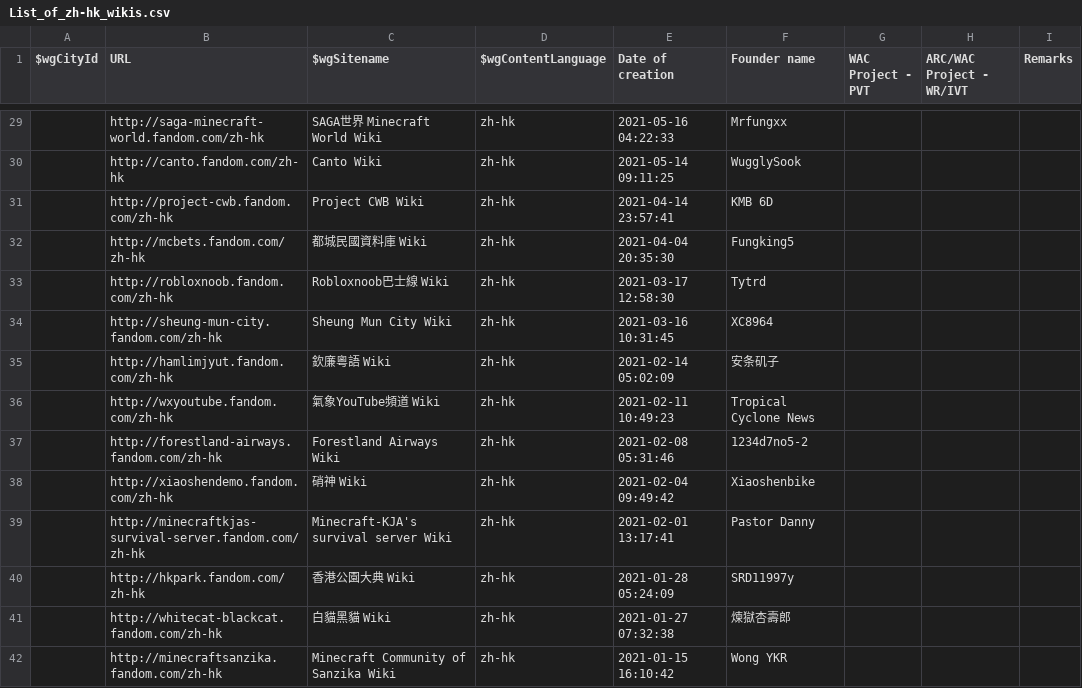
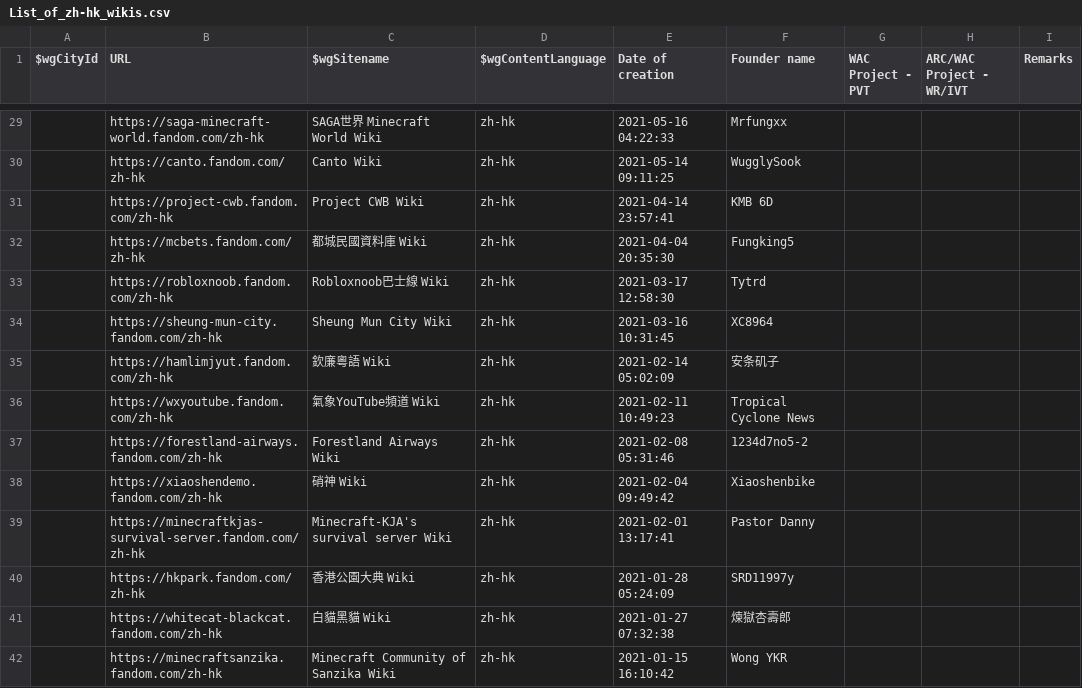
Before and after one commit to fandom-zh/fandom-zh-doc, a CSV file: List_of_zh-hk_wikis.csv, drawn as a sheet; only a part is shown, gaps mark what is left out; the diff covers the shown part only.

Commit message:
Update URL: http:// to https://

```diff
--- a/List_of_zh-hk_wikis.csv
+++ b/List_of_zh-hk_wikis.csv
@@ -29,14 +29,14 @@
-"","http://saga-minecraft-world.fandom.com/zh-hk","SAGA世界 Minecraft World Wiki","zh-hk","2021-05-16 04:22:33","Mrfungxx","","",""
-"","http://canto.fandom.com/zh-hk","Canto Wiki","zh-hk","2021-05-14 09:11:25","WugglySook","","",""
-"","http://project-cwb.fandom.com/zh-hk","Project CWB Wiki","zh-hk","2021-04-14 23:57:41","KMB 6D","","",""
-"","http://mcbets.fandom.com/zh-hk","都城民國資料庫 Wiki","zh-hk","2021-04-04 20:35:30","Fungking5","","",""
-"","http://robloxnoob.fandom.com/zh-hk","Robloxnoob巴士線 Wiki","zh-hk","2021-03-17 12:58:30","Tytrd","","",""
-"","http://sheung-mun-city.fandom.com/zh-hk","Sheung Mun City Wiki","zh-hk","2021-03-16 10:31:45","XC8964","","",""
-"","http://hamlimjyut.fandom.com/zh-hk","欽廉粵語 Wiki","zh-hk","2021-02-14 05:02:09","安条矶子","","",""
-"","http://wxyoutube.fandom.com/zh-hk","氣象YouTube頻道 Wiki","zh-hk","2021-02-11 10:49:23","Tropical Cyclone News","","",""
-"","http://forestland-airways.fandom.com/zh-hk","Forestland Airways Wiki","zh-hk","2021-02-08 05:31:46","1234d7no5-2","","",""
-"","http://xiaoshendemo.fandom.com/zh-hk","硝神 Wiki","zh-hk","2021-02-04 09:49:42","Xiaoshenbike","","",""
-"","http://minecraftkjas-survival-server.fandom.com/zh-hk","Minecraft-KJA's survival server Wiki","zh-hk","2021-02-01 13:17:41","Pastor Danny","","",""
-"","http://hkpark.fandom.com/zh-hk","香港公園大典 Wiki","zh-hk","2021-01-28 05:24:09","SRD11997y","","",""
-"","http://whitecat-blackcat.fandom.com/zh-hk","白貓黑貓 Wiki","zh-hk","2021-01-27 07:32:38","煉獄杏壽郎","","",""
-"","http://minecraftsanzika.fandom.com/zh-hk","Minecraft Community of Sanzika Wiki","zh-hk","2021-01-15 16:10:42","Wong YKR","","",""
+"","https://saga-minecraft-world.fandom.com/zh-hk","SAGA世界 Minecraft World Wiki","zh-hk","2021-05-16 04:22:33","Mrfungxx","","",""
+"","https://canto.fandom.com/zh-hk","Canto Wiki","zh-hk","2021-05-14 09:11:25","WugglySook","","",""
+"","https://project-cwb.fandom.com/zh-hk","Project CWB Wiki","zh-hk","2021-04-14 23:57:41","KMB 6D","","",""
+"","https://mcbets.fandom.com/zh-hk","都城民國資料庫 Wiki","zh-hk","2021-04-04 20:35:30","Fungking5","","",""
+"","https://robloxnoob.fandom.com/zh-hk","Robloxnoob巴士線 Wiki","zh-hk","2021-03-17 12:58:30","Tytrd","","",""
+"","https://sheung-mun-city.fandom.com/zh-hk","Sheung Mun City Wiki","zh-hk","2021-03-16 10:31:45","XC8964","","",""
+"","https://hamlimjyut.fandom.com/zh-hk","欽廉粵語 Wiki","zh-hk","2021-02-14 05:02:09","安条矶子","","",""
+"","https://wxyoutube.fandom.com/zh-hk","氣象YouTube頻道 Wiki","zh-hk","2021-02-11 10:49:23","Tropical Cyclone News","","",""
+"","https://forestland-airways.fandom.com/zh-hk","Forestland Airways Wiki","zh-hk","2021-02-08 05:31:46","1234d7no5-2","","",""
+"","https://xiaoshendemo.fandom.com/zh-hk","硝神 Wiki","zh-hk","2021-02-04 09:49:42","Xiaoshenbike","","",""
+"","https://minecraftkjas-survival-server.fandom.com/zh-hk","Minecraft-KJA's survival server Wiki","zh-hk","2021-02-01 13:17:41","Pastor Danny","","",""
+"","https://hkpark.fandom.com/zh-hk","香港公園大典 Wiki","zh-hk","2021-01-28 05:24:09","SRD11997y","","",""
+"","https://whitecat-blackcat.fandom.com/zh-hk","白貓黑貓 Wiki","zh-hk","2021-01-27 07:32:38","煉獄杏壽郎","","",""
+"","https://minecraftsanzika.fandom.com/zh-hk","Minecraft Community of Sanzika Wiki","zh-hk","2021-01-15 16:10:42","Wong YKR","","",""
```
Also changed, not shown: 95 edited cells elsewhere in this file.
